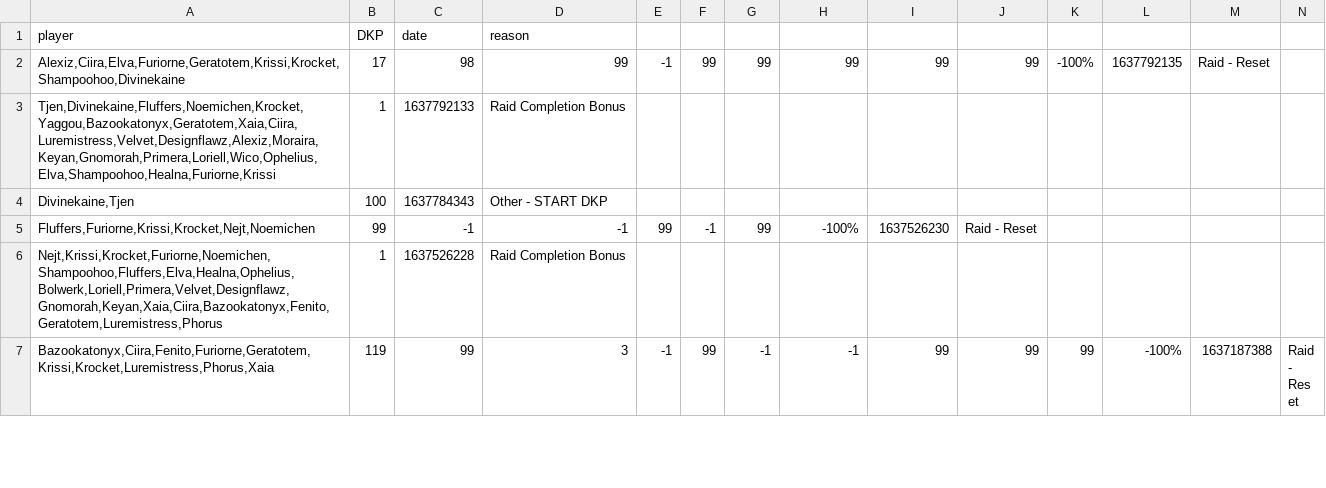
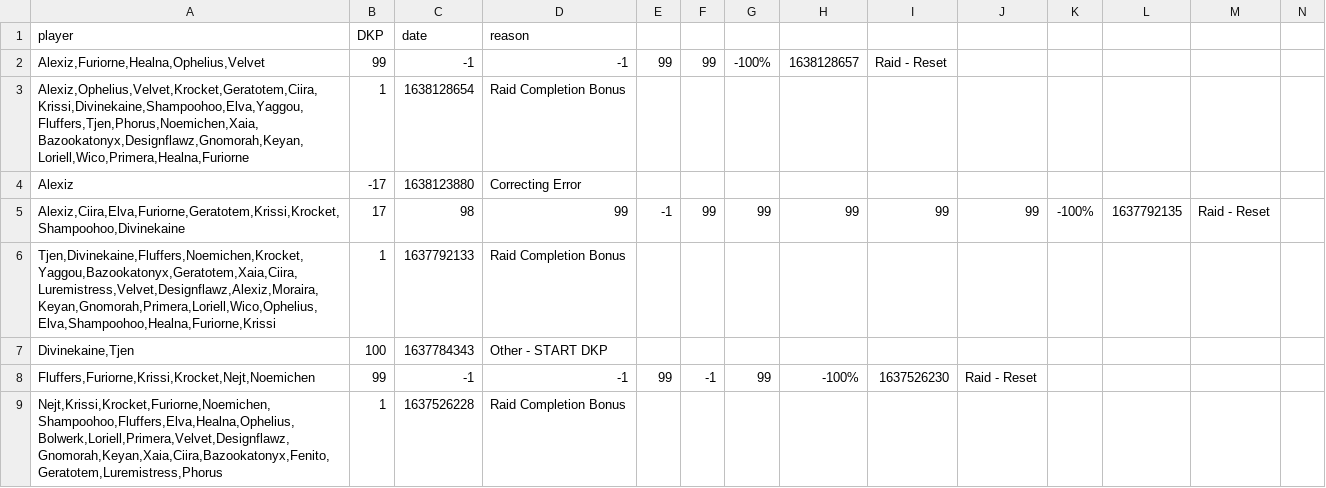
Before and after one commit to knoxz/knoxz.github.io, a CSV file: dkp_history.csv, drawn as a sheet; only a part is shown; the shorter side is filled out with more unchanged rows; rows hold the shown columns only; the diff names each change by its address in the sheet, - before the commit and + after, or states it on an @@ line.

```diff
--- a/dkp_history.csv
+++ b/dkp_history.csv
+row 2: Alexiz,Furiorne,Healna,Ophelius,Velvet | 99 | -1 | -1 | 99 | 99 | -100% | 1638128657 | Raid - Reset
+row 3: Alexiz,Ophelius,Velvet,Krocket,Geratotem,Ciira,Krissi,Divinekaine,Shampoohoo,Elva,Yaggou,Fluffers,Tjen,Phorus,Noemichen,Xaia,Bazookatonyx,Designflawz,Gnomorah,Keyan,Loriell,Wico,Primera,Healna,Furiorne | 1 | 1638128654 | Raid Completion Bonus
+row 4: Alexiz | -17 | 1638123880 | Correcting Error
```
Also changed, not shown: dkp.csv, loot_history.csv.
